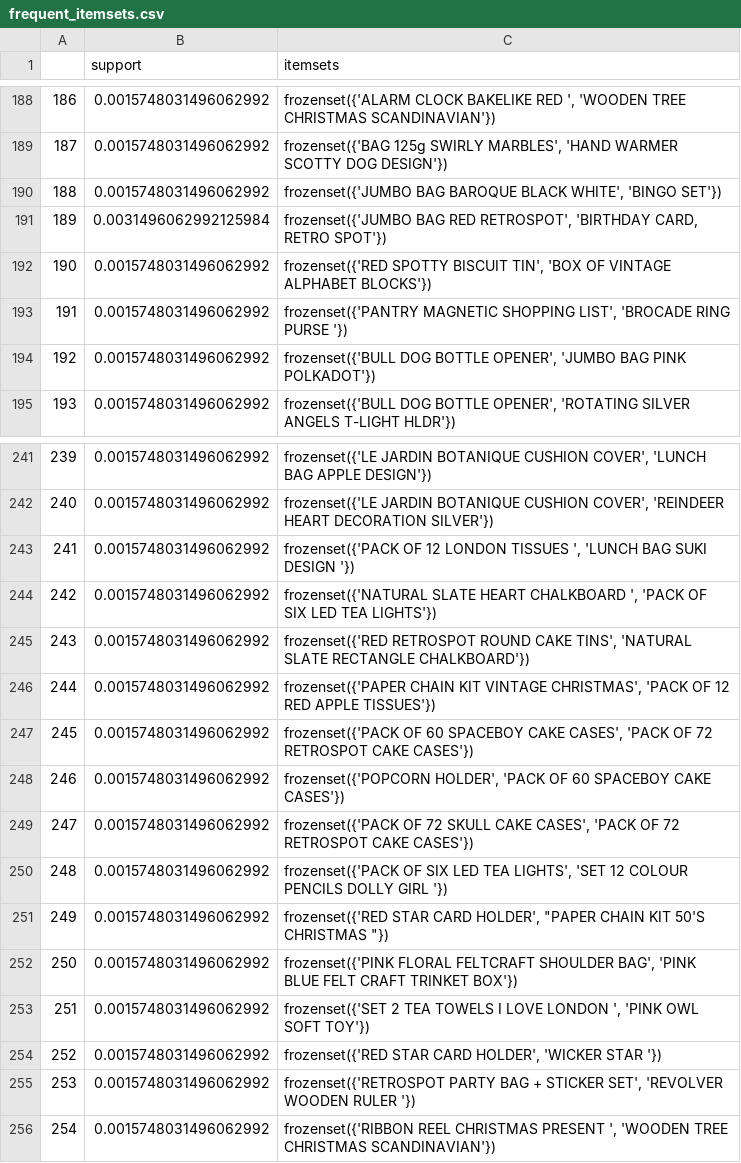
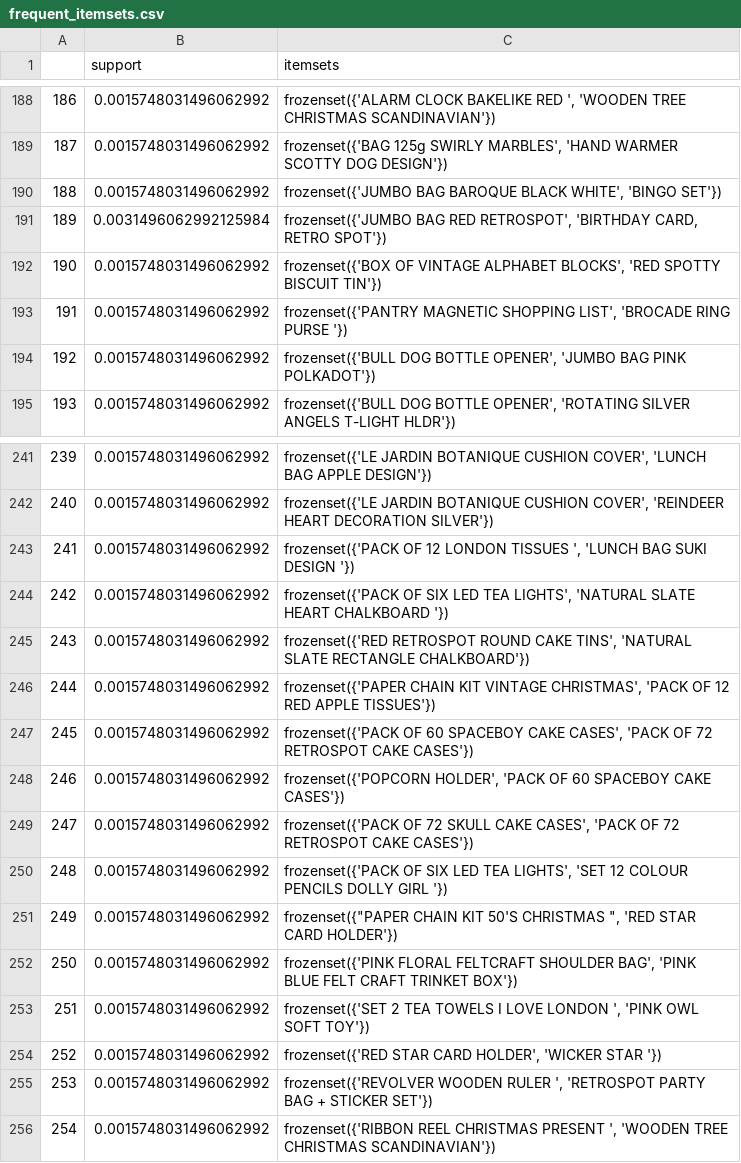
Before and after one commit to anujn1801/Data, a CSV file: frequent_itemsets.csv, drawn as a sheet; only a part is shown, gaps mark what is left out.

Commit message:
Add files via upload

```diff
--- a/frequent_itemsets.csv
+++ b/frequent_itemsets.csv
@@ -191,3 +191,3 @@
 189,0.0031496062992125984,"frozenset({'JUMBO BAG RED RETROSPOT', 'BIRTHDAY CARD, RETRO SPOT'})"
-190,0.0015748031496062992,"frozenset({'RED SPOTTY BISCUIT TIN', 'BOX OF VINTAGE ALPHABET BLOCKS'})"
+190,0.0015748031496062992,"frozenset({'BOX OF VINTAGE ALPHABET BLOCKS', 'RED SPOTTY BISCUIT TIN'})"
 191,0.0015748031496062992,"frozenset({'PANTRY MAGNETIC  SHOPPING LIST', 'BROCADE RING PURSE '})"
@@ -243,3 +243,3 @@
 241,0.0015748031496062992,"frozenset({'PACK OF 12 LONDON TISSUES ', 'LUNCH BAG SUKI DESIGN '})"
-242,0.0015748031496062992,"frozenset({'NATURAL SLATE HEART CHALKBOARD ', 'PACK OF SIX LED TEA LIGHTS'})"
+242,0.0015748031496062992,"frozenset({'PACK OF SIX LED TEA LIGHTS', 'NATURAL SLATE HEART CHALKBOARD '})"
 243,0.0015748031496062992,"frozenset({'RED RETROSPOT ROUND CAKE TINS', 'NATURAL SLATE RECTANGLE CHALKBOARD'})"
@@ -250,3 +250,3 @@
 248,0.0015748031496062992,"frozenset({'PACK OF SIX LED TEA LIGHTS', 'SET 12 COLOUR PENCILS DOLLY GIRL '})"
-249,0.0015748031496062992,"frozenset({'RED STAR CARD HOLDER', ""PAPER CHAIN KIT 50'S CHRISTMAS ""})"
+249,0.0015748031496062992,"frozenset({""PAPER CHAIN KIT 50'S CHRISTMAS "", 'RED STAR CARD HOLDER'})"
 250,0.0015748031496062992,"frozenset({'PINK FLORAL FELTCRAFT SHOULDER BAG', 'PINK BLUE FELT CRAFT TRINKET BOX'})"
@@ -254,3 +254,3 @@
 252,0.0015748031496062992,"frozenset({'RED STAR CARD HOLDER', 'WICKER STAR '})"
-253,0.0015748031496062992,"frozenset({'RETROSPOT PARTY BAG + STICKER SET', 'REVOLVER WOODEN RULER '})"
+253,0.0015748031496062992,"frozenset({'REVOLVER WOODEN RULER ', 'RETROSPOT PARTY BAG + STICKER SET'})"
 254,0.0015748031496062992,"frozenset({'RIBBON REEL CHRISTMAS PRESENT ', 'WOODEN TREE CHRISTMAS SCANDINAVIAN'})"
```
